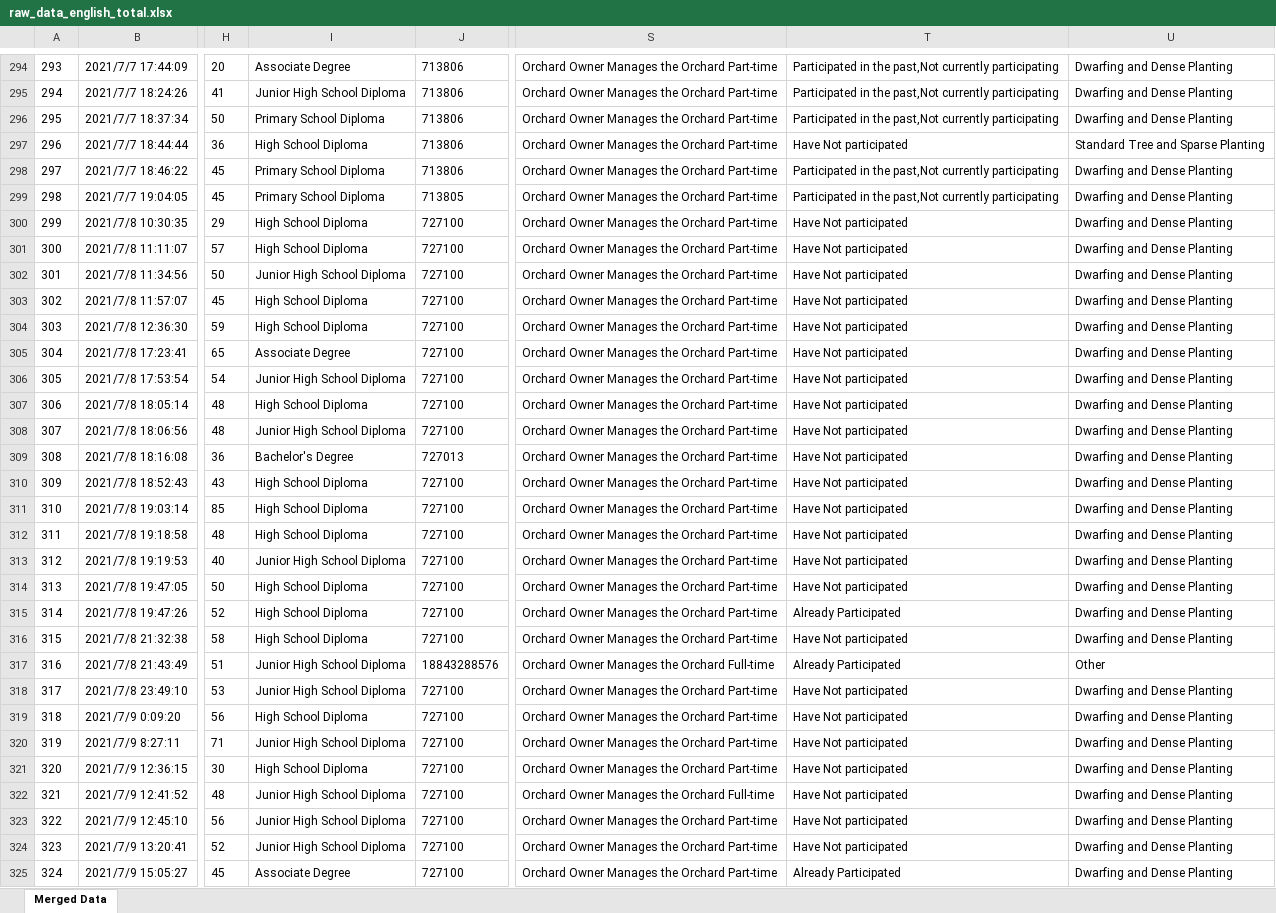
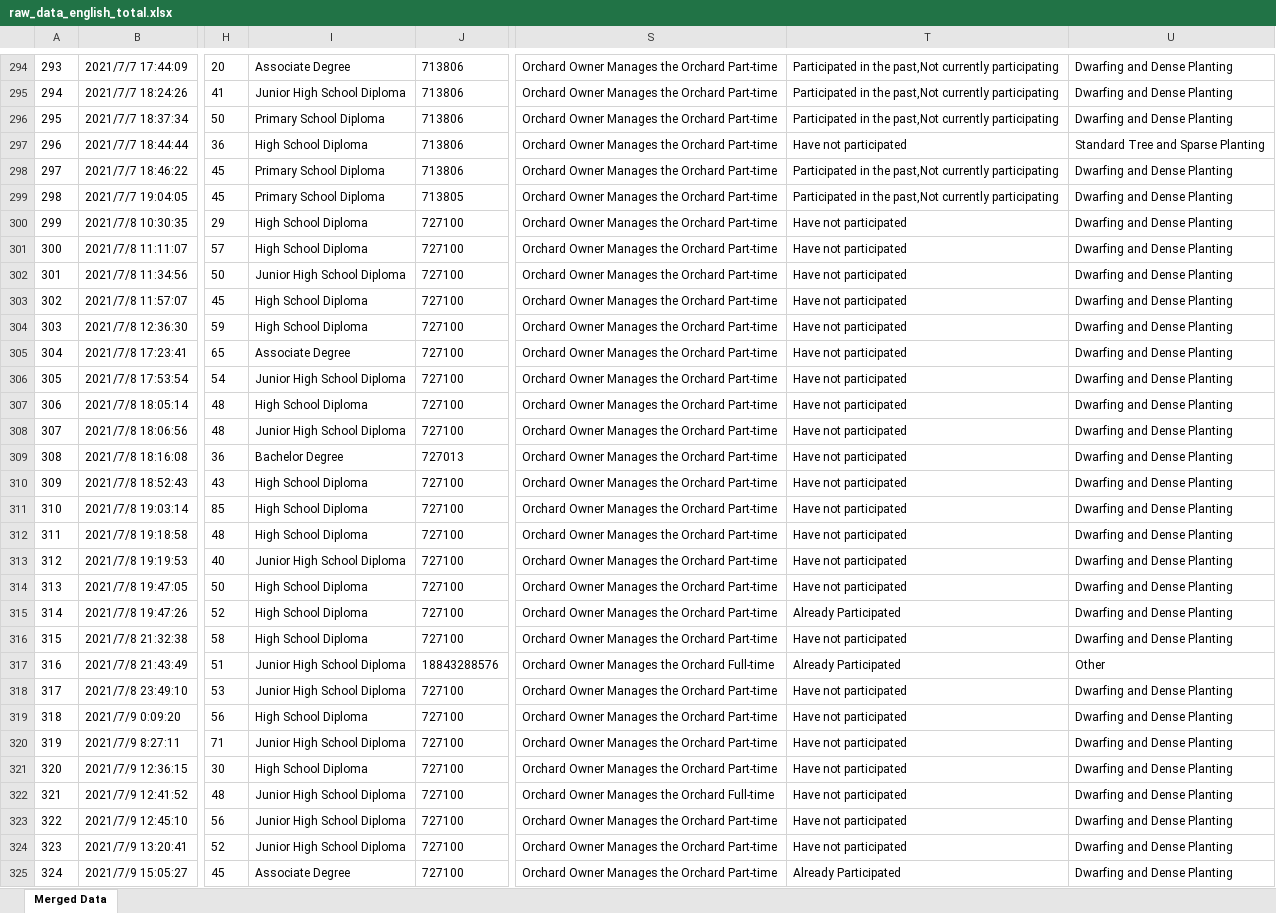
Before and after one commit to SmartAG-Team/Apple-survey, an Excel workbook: data/raw_data_total/raw_data_english_total.xlsx, sheet Merged Data, drawn as a sheet; only a part is shown, gaps mark what is left out; values as stored, in another font and other column widths than the file's, no borders; the diff covers the shown part only; the diff names each change by its address in the sheet, - before the commit and + after, or states it on an @@ line.

```diff
--- a/data/raw_data_total/raw_data_english_total.xlsx (sheet Merged Data)
+++ b/data/raw_data_total/raw_data_english_total.xlsx (sheet Merged Data)
-T297: Have Not participated
+T297: Have not participated
-T300:T314: Have Not participated
+T300:T314: Have not participated
-I309: Bachelor's Degree
+I309: Bachelor Degree
-T316: Have Not participated
+T316: Have not participated
-T318:T324: Have Not participated
+T318:T324: Have not participated
```
Also changed, not shown: 349 edited cells elsewhere in this sheet, data/raw_data_separate_source/raw_data_english_telephone.xlsx, data/raw_data_separate_source/raw_data_english_wechat.xlsx, 16 other files.
